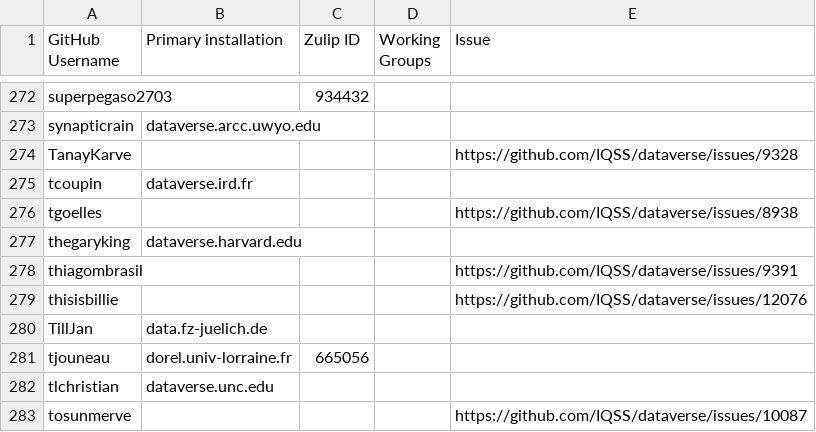
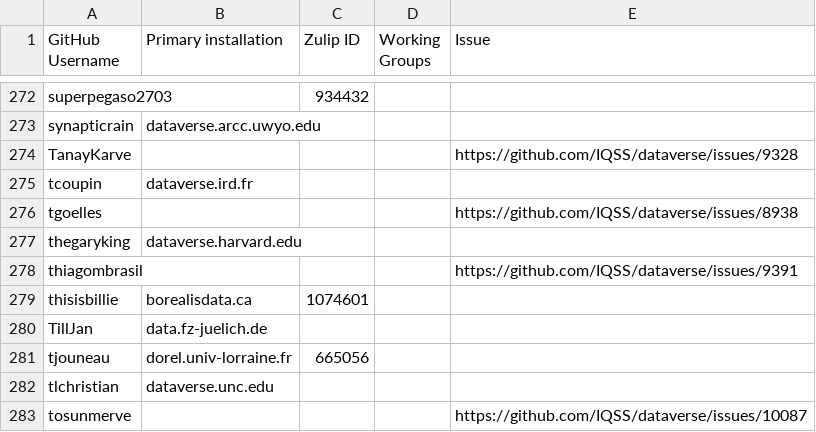
Before and after one commit to gdcc/people.dataverse.org, a TSV file: data/community-members.tsv, drawn as a sheet; only a part is shown, gaps mark what is left out.

Commit message:
borealisdata.ca

```diff
--- a/data/community-members.tsv
+++ b/data/community-members.tsv
@@ -278,3 +278,3 @@ thegaryking	dataverse.harvard.edu
 thiagombrasil				https://github.com/IQSS/dataverse/issues/9391
-thisisbillie				https://github.com/IQSS/dataverse/issues/12076
+thisisbillie	borealisdata.ca	1074601		
 TillJan	data.fz-juelich.de			
```
Also changed, not shown: 1 other file.
